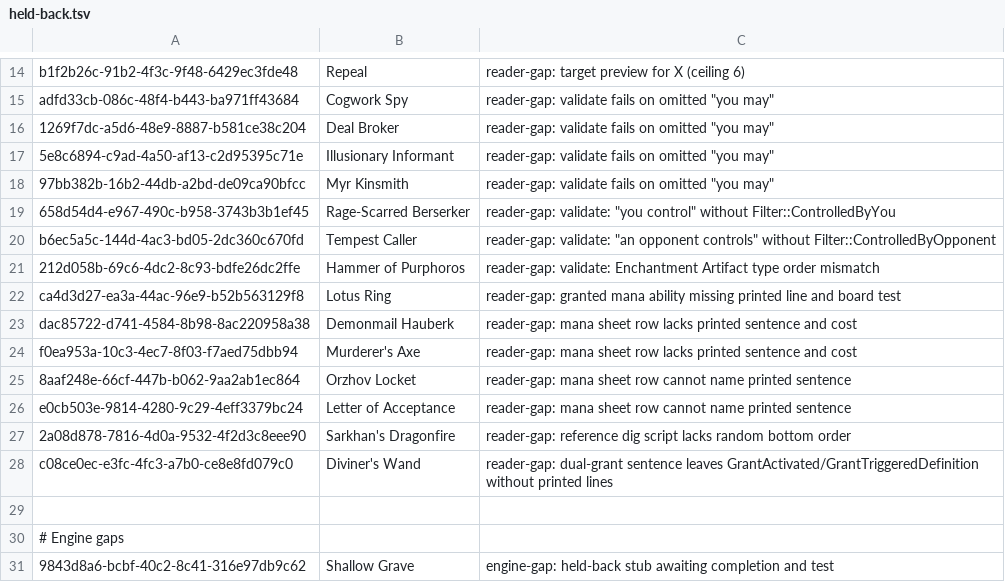
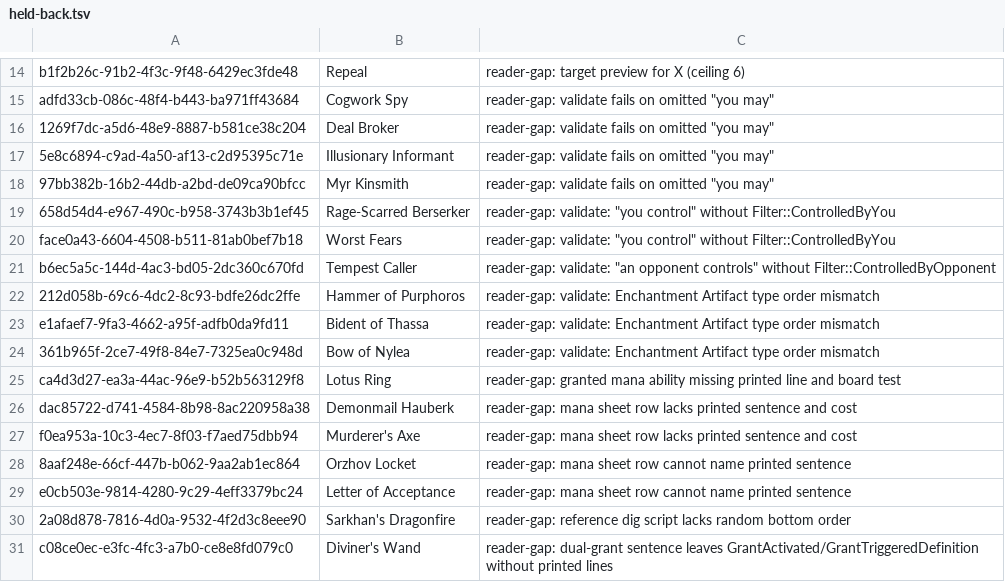
Before and after one commit to AceVik/baylee, a TSV file: data/held-back.tsv, drawn as a sheet; only a part is shown, gaps mark what is left out; the shorter side is filled out with more unchanged rows.

Commit message:
Hold back Bident of Thassa, Bow of Nylea, and Worst Fears
Bident of Thassa and Bow of Nylea hit the existing Enchantment Artifact
type-order mismatch in validate (same as Hammer of Purphoros), and
Worst Fears ("You control target player") hits validate's "you control"
scope heuristic (same as Rage-Scarred Berserker).

Card-Author: gemini-4-hydrogen-xhigh
Review: pending

```diff
--- a/data/held-back.tsv
+++ b/data/held-back.tsv
@@ -19,4 +19,7 @@ adfd33cb-086c-48f4-b443-ba971ff43684	Cogwork Spy	reader-gap: validate fails on o
 658d54d4-e967-490c-b958-3743b3b1ef45	Rage-Scarred Berserker	reader-gap: validate: "you control" without Filter::ControlledByYou
+face0a43-6604-4508-b511-81ab0bef7b18	Worst Fears	reader-gap: validate: "you control" without Filter::ControlledByYou
 b6ec5a5c-144d-4ac3-bd05-2dc360c670fd	Tempest Caller	reader-gap: validate: "an opponent controls" without Filter::ControlledByOpponent
 212d058b-69c6-4dc2-8c93-bdfe26dc2ffe	Hammer of Purphoros	reader-gap: validate: Enchantment Artifact type order mismatch
+e1afaef7-9fa3-4662-a95f-adfb0da9fd11	Bident of Thassa	reader-gap: validate: Enchantment Artifact type order mismatch
+361b965f-2ce7-49f8-84e7-7325ea0c948d	Bow of Nylea	reader-gap: validate: Enchantment Artifact type order mismatch
 ca4d3d27-ea3a-44ac-96e9-b52b563129f8	Lotus Ring	reader-gap: granted mana ability missing printed line and board test
```
Also changed, not shown: 1 other file.
